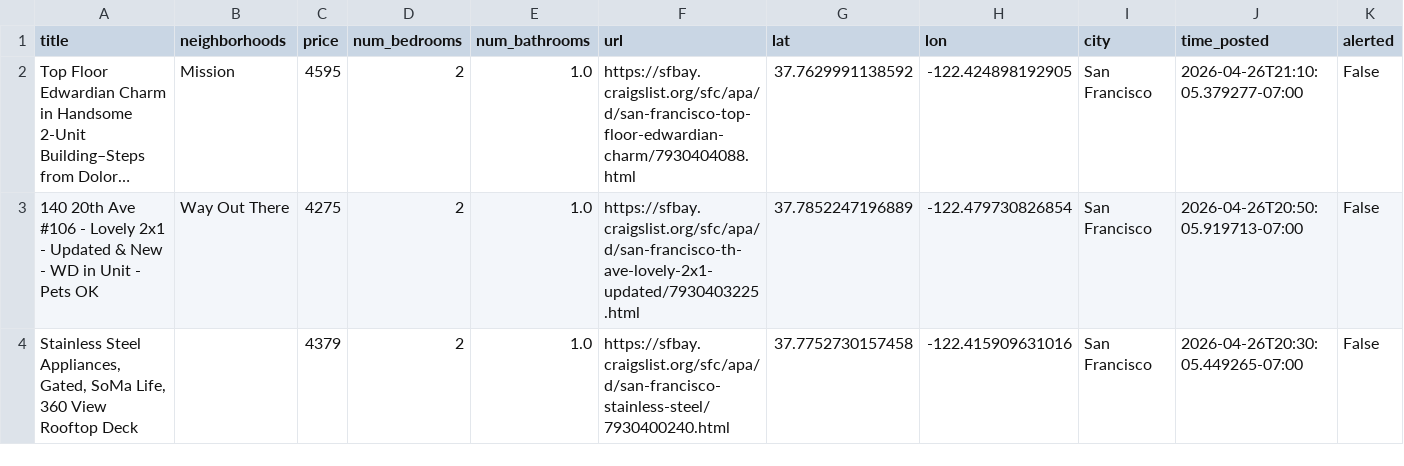
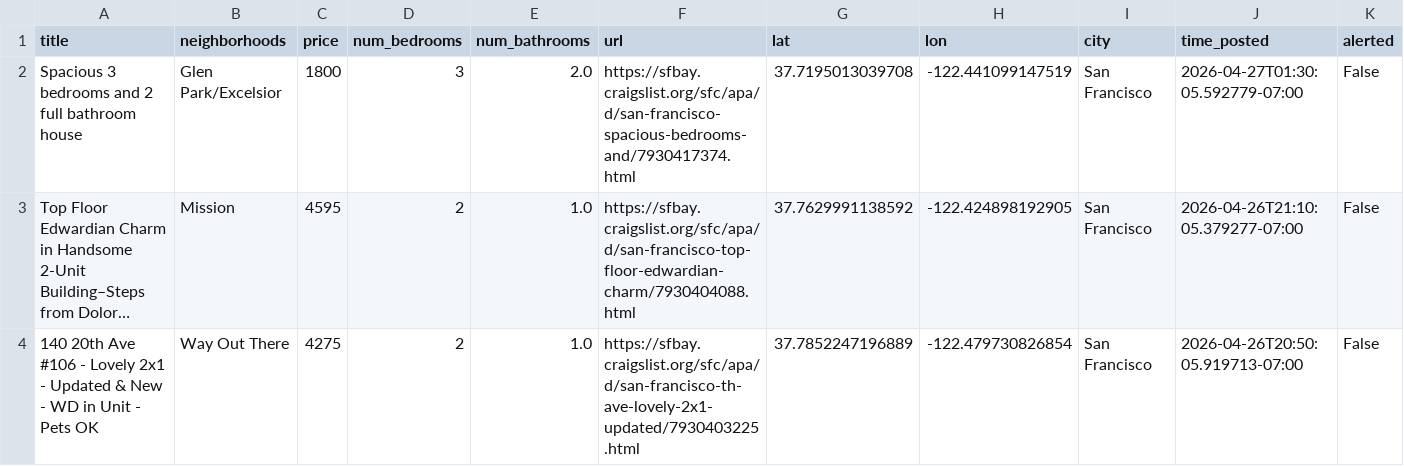
Before and after one commit to dHbdHbdHb/craigslist_alert, a CSV file: craigslist_data/listings_active.csv, drawn as a sheet; only a part is shown; the shorter side is filled out with more unchanged rows; long unchanged cells end in …; rows hold the shown columns only; the diff names each change by its address in the sheet, - before the commit and + after, or states it on an @@ line.

Commit message:
Auto-update listings: 2026-04-27 01:32:07

```diff
--- a/craigslist_data/listings_active.csv
+++ b/craigslist_data/listings_active.csv
+row 2: Spacious 3 bedrooms and 2 full bathroom house | Glen Park/Excelsior | 1800 | 3 | 2.0 | https://sfbay.craigslist.org/sfc/apa/d/san-francisco-spacious-bedrooms-and/7930417374.html | 37.7195013039708 | -122.441099147519 | San Francisco | 2026-04-27T01:30:05.592779-07:00 | False
```
Also changed, not shown: 1 other file.
